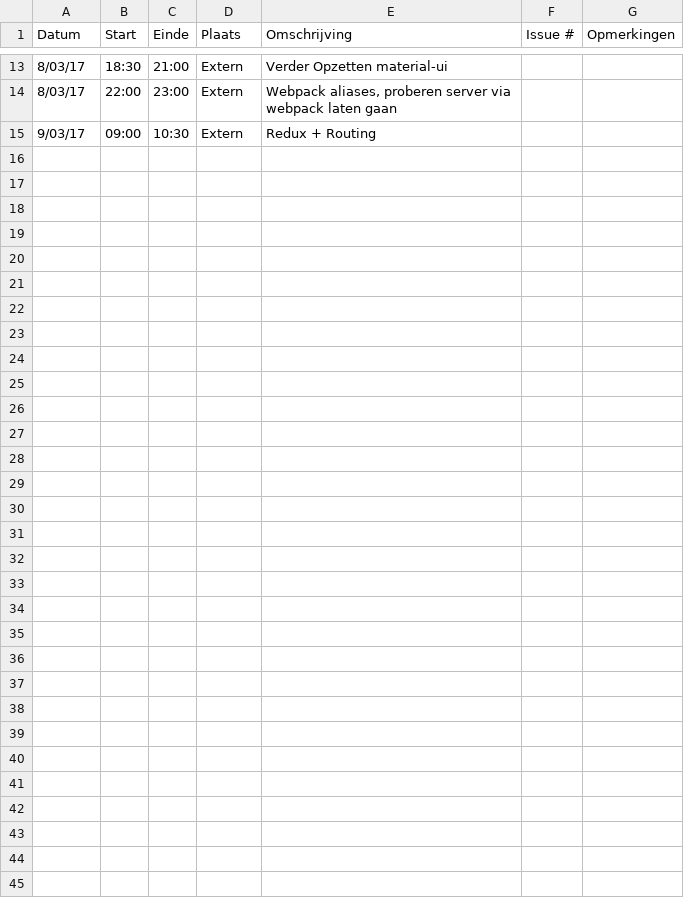
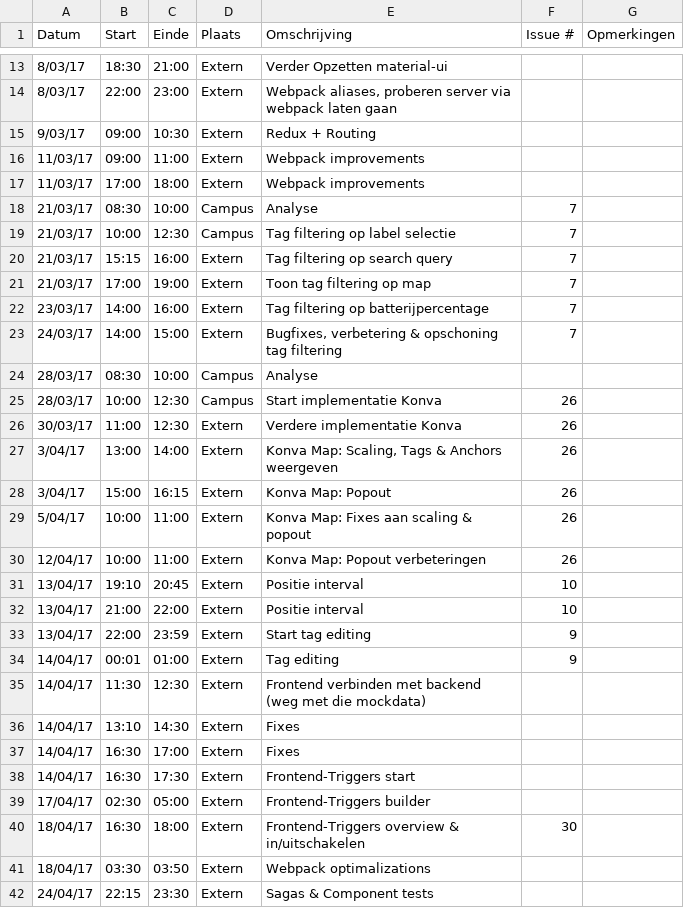
Before and after one commit to Carnewal/pozyx-03, a CSV file: Brecht-CarnewalLogboek.csv, drawn as a sheet; only a part is shown, gaps mark what is left out.

Commit message:
Update Brecht-CarnewalLogboek.csv

```diff
--- a/Brecht-CarnewalLogboek.csv
+++ b/Brecht-CarnewalLogboek.csv
@@ -15 +15,28 @@ Datum,Start,Einde,Plaats,Omschrijving,Issue #,Opmerkingen
 9/03/17,09:00,10:30,Extern,"Redux + Routing",,
+11/03/17,09:00,11:00,Extern,"Webpack improvements",,
+11/03/17,17:00,18:00,Extern,"Webpack improvements",,
+21/03/17,08:30,10:00,Campus,"Analyse",7,
+21/03/17,10:00,12:30,Campus,"Tag filtering op label selectie",7,
+21/03/17,15:15,16:00,Extern,"Tag filtering op search query",7,
+21/03/17,17:00,19:00,Extern,"Toon tag filtering op map",7,
+23/03/17,14:00,16:00,Extern,"Tag filtering op batterijpercentage",7,
+24/03/17,14:00,15:00,Extern,"Bugfixes, verbetering & opschoning tag filtering",7,
+28/03/17,08:30,10:00,Campus,"Analyse",,
+28/03/17,10:00,12:30,Campus,"Start implementatie Konva",26,
+30/03/17,11:00,12:30,Extern,"Verdere implementatie Konva",26,
+3/04/17,13:00,14:00,Extern,"Konva Map: Scaling, Tags & Anchors weergeven",26,
+3/04/17,15:00,16:15,Extern,"Konva Map: Popout",26,
+5/04/17,10:00,11:00,Extern,"Konva Map: Fixes aan scaling & popout",26,
+12/04/17,10:00,11:00,Extern,"Konva Map: Popout verbeteringen",26,
+13/04/17,19:10,20:45,Extern,"Positie interval",10,
+13/04/17,21:00,22:00,Extern,"Positie interval",10,
+13/04/17,22:00,23:59,Extern,"Start tag editing",9,
+14/04/17,00:01,01:00,Extern,"Tag editing",9,
+14/04/17,11:30,12:30,Extern,"Frontend verbinden met backend (weg met die mockdata)",,
+14/04/17,13:10,14:30,Extern,"Fixes",,
+14/04/17,16:30,17:00,Extern,"Fixes",,
+14/04/17,16:30,17:30,Extern,"Frontend-Triggers start",,
+17/04/17,02:30,05:00,Extern,"Frontend-Triggers builder",,
+18/04/17,16:30,18:00,Extern,"Frontend-Triggers overview & in/uitschakelen",30,
+18/04/17,03:30,03:50,Extern,"Webpack optimalizations",,
+24/04/17,22:15,23:30,Extern,"Sagas & Component tests",,
```
